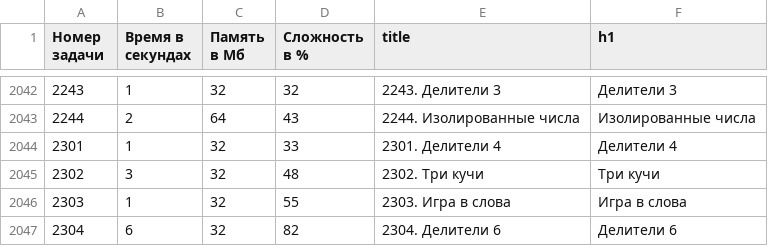
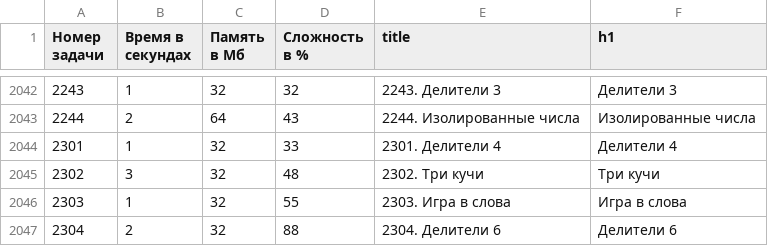
Before and after one commit to BorisMenshikov/acmp-problem-complexity-data, a CSV file: acmp-problem-info-current.csv, drawn as a sheet; only a part is shown, gaps mark what is left out.

```diff
--- a/acmp-problem-info-current.csv
+++ b/acmp-problem-info-current.csv
@@ -2046,2 +2046,2 @@
 2303,1,32,55,2303. Игра в слова,Игра в слова
-2304,6,32,82,2304. Делители 6,Делители 6
+2304,2,32,88,2304. Делители 6,Делители 6
```
Also changed, not shown: acmp-problem-complexity-current.csv, 1 other file.
